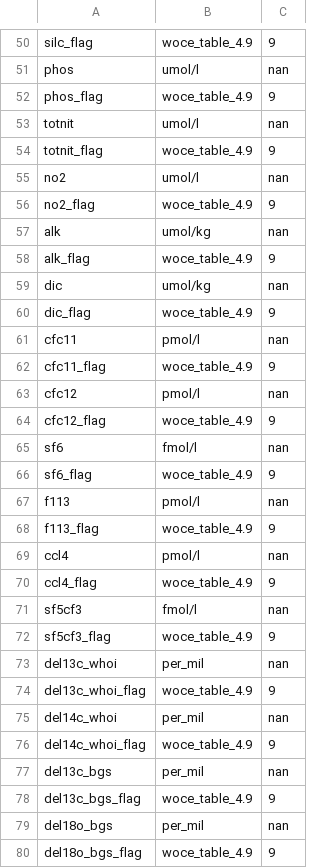
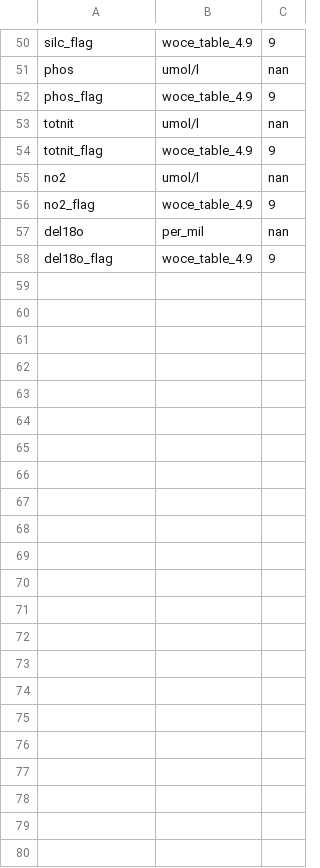
Before and after one commit to NOC-OCP/ocp_hydro_matlab, a CSV file: templates/sam_varlist.csv, drawn as a sheet; only a part is shown, gaps mark what is left out.

```diff
--- a/templates/sam_varlist.csv
+++ b/templates/sam_varlist.csv
@@ -56,25 +56,3 @@ no2,umol/l,nan
 no2_flag,woce_table_4.9,9
-alk,umol/kg,nan
-alk_flag,woce_table_4.9,9
-dic,umol/kg,nan
-dic_flag,woce_table_4.9,9
-cfc11,pmol/l,nan
-cfc11_flag,woce_table_4.9,9
-cfc12,pmol/l,nan
-cfc12_flag,woce_table_4.9,9
-sf6,fmol/l,nan
-sf6_flag,woce_table_4.9,9
-f113,pmol/l,nan
-f113_flag,woce_table_4.9,9
-ccl4,pmol/l,nan
-ccl4_flag,woce_table_4.9,9
-sf5cf3,fmol/l,nan
-sf5cf3_flag,woce_table_4.9,9
-del13c_whoi,per_mil,nan
-del13c_whoi_flag,woce_table_4.9,9
-del14c_whoi,per_mil,nan
-del14c_whoi_flag,woce_table_4.9,9
-del13c_bgs,per_mil,nan
-del13c_bgs_flag,woce_table_4.9,9
-del18o_bgs,per_mil,nan
-del18o_bgs_flag,woce_table_4.9,9
+del18o,per_mil,nan
+del18o_flag,woce_table_4.9,9
```
Also changed, not shown: 11 other files.
